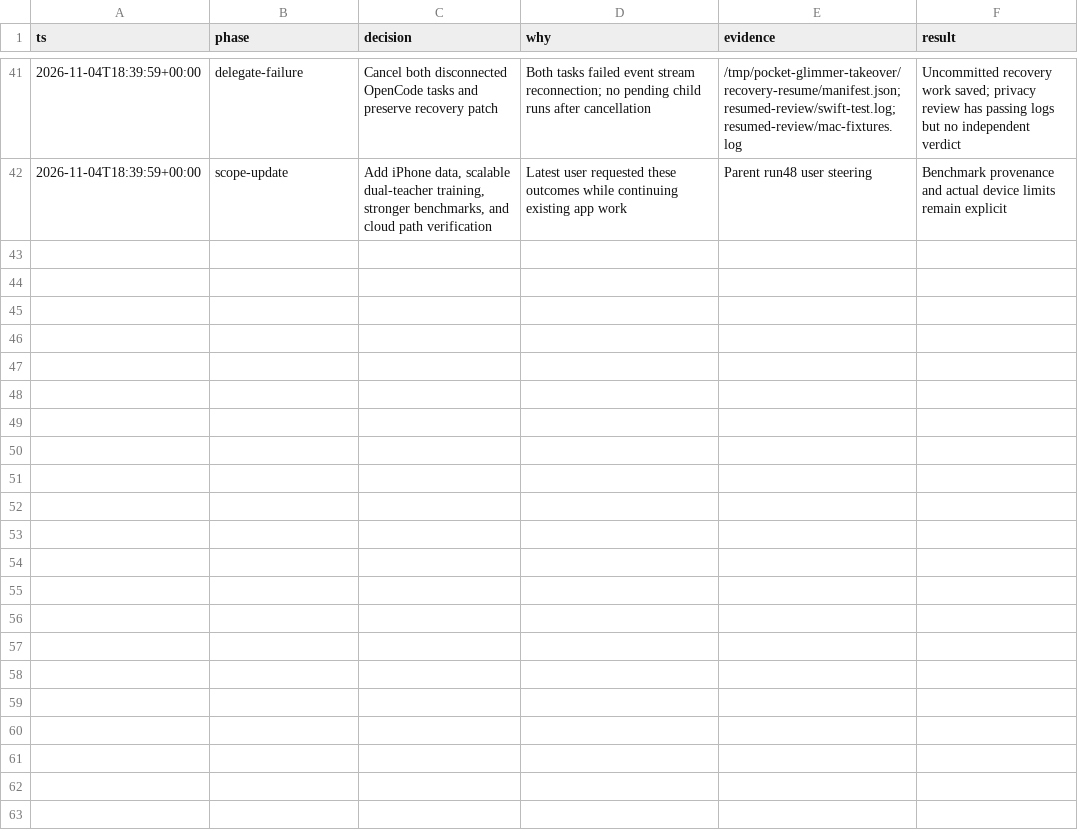
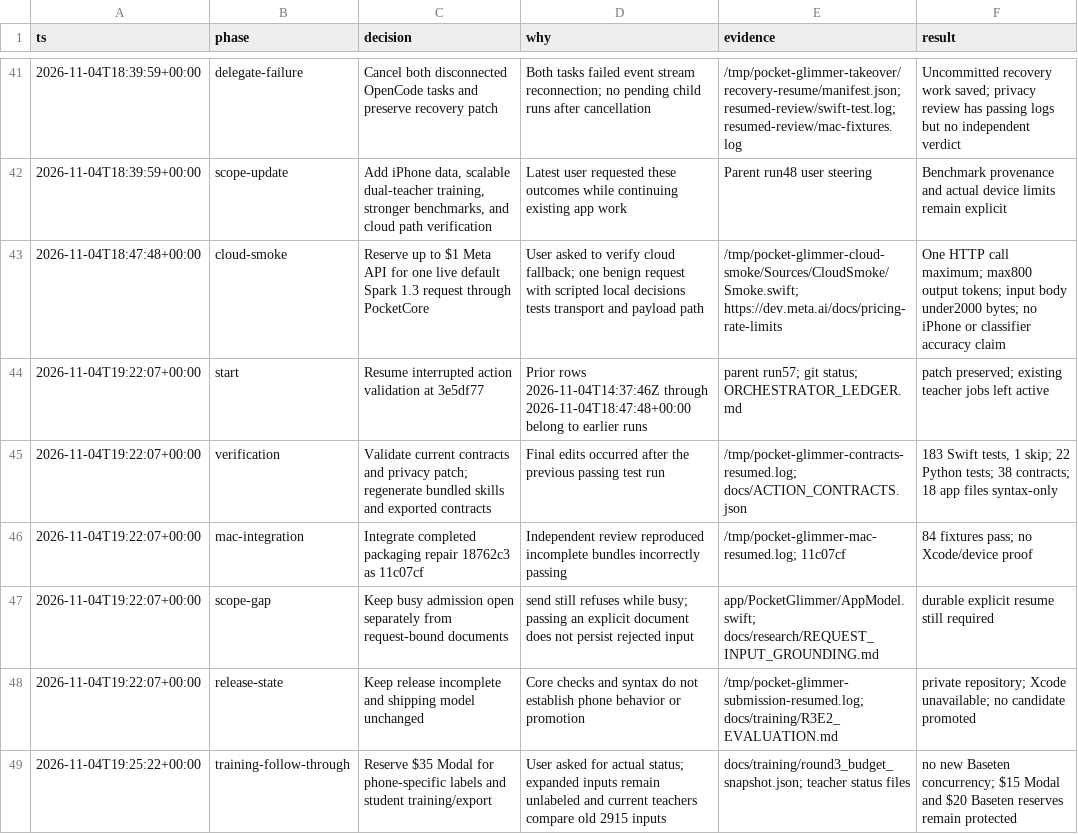
Before and after one commit to hxbib/OffLlama, a TSV file: docs/ORCHESTRATOR_DECISIONS.tsv, drawn as a sheet; only a part is shown, gaps mark what is left out; the diff names each change by its address in the sheet, - before the commit and + after, or states it on an @@ line.

Commit message:
docs: preserve resumed verification and training follow-through

```diff
--- a/docs/ORCHESTRATOR_DECISIONS.tsv
+++ b/docs/ORCHESTRATOR_DECISIONS.tsv
+row 43: 2026-11-04T18:47:48+00:00 | cloud-smoke | Reserve up to $1 Meta API for one live default Spark 1.3 request through PocketCore | User asked to verify cloud fallback; one benign request with scripted local decisions tests transport and payload path | /tmp/pocket-glimmer-cloud-smoke/Sources/CloudSmoke/Smoke.swift; https://dev.meta.ai/docs/pricing-rate-limits | One HTTP call maximum; max800 output tokens; input body under2000 bytes; no iPhone or classifier accuracy claim
+row 44: 2026-11-04T19:22:07+00:00 | start | Resume interrupted action validation at 3e5df77 | Prior rows 2026-11-04T14:37:46Z through 2026-11-04T18:47:48+00:00 belong to earlier runs | parent run57; git status; ORCHESTRATOR_LEDGER.md | patch preserved; existing teacher jobs left active
+row 45: 2026-11-04T19:22:07+00:00 | verification | Validate current contracts and privacy patch; regenerate bundled skills and exported contracts | Final edits occurred after the previous passing test run | /tmp/pocket-glimmer-contracts-resumed.log; docs/ACTION_CONTRACTS.json | 183 Swift tests, 1 skip; 22 Python tests; 38 contracts; 18 app files syntax-only
+row 46: 2026-11-04T19:22:07+00:00 | mac-integration | Integrate completed packaging repair 18762c3 as 11c07cf | Independent review reproduced incomplete bundles incorrectly passing | /tmp/pocket-glimmer-mac-resumed.log; 11c07cf | 84 fixtures pass; no Xcode/device proof
+row 47: 2026-11-04T19:22:07+00:00 | scope-gap | Keep busy admission open separately from request-bound documents | send still refuses while busy; passing an explicit document does not persist rejected input | app/PocketGlimmer/AppModel.swift; docs/research/REQUEST_INPUT_GROUNDING.md | durable explicit resume still required
+row 48: 2026-11-04T19:22:07+00:00 | release-state | Keep release incomplete and shipping model unchanged | Core checks and syntax do not establish phone behavior or promotion | /tmp/pocket-glimmer-submission-resumed.log; docs/training/R3E2_EVALUATION.md | private repository; Xcode unavailable; no candidate promoted
+row 49: 2026-11-04T19:25:22+00:00 | training-follow-through | Reserve $35 Modal for phone-specific labels and student training/export | User asked for actual status; expanded inputs remain unlabeled and current teachers compare old 2915 inputs | docs/training/round3_budget_snapshot.json; teacher status files | no new Baseten concurrency; $15 Modal and $20 Baseten reserves remain protected
```
Also changed, not shown: 6 other files.
